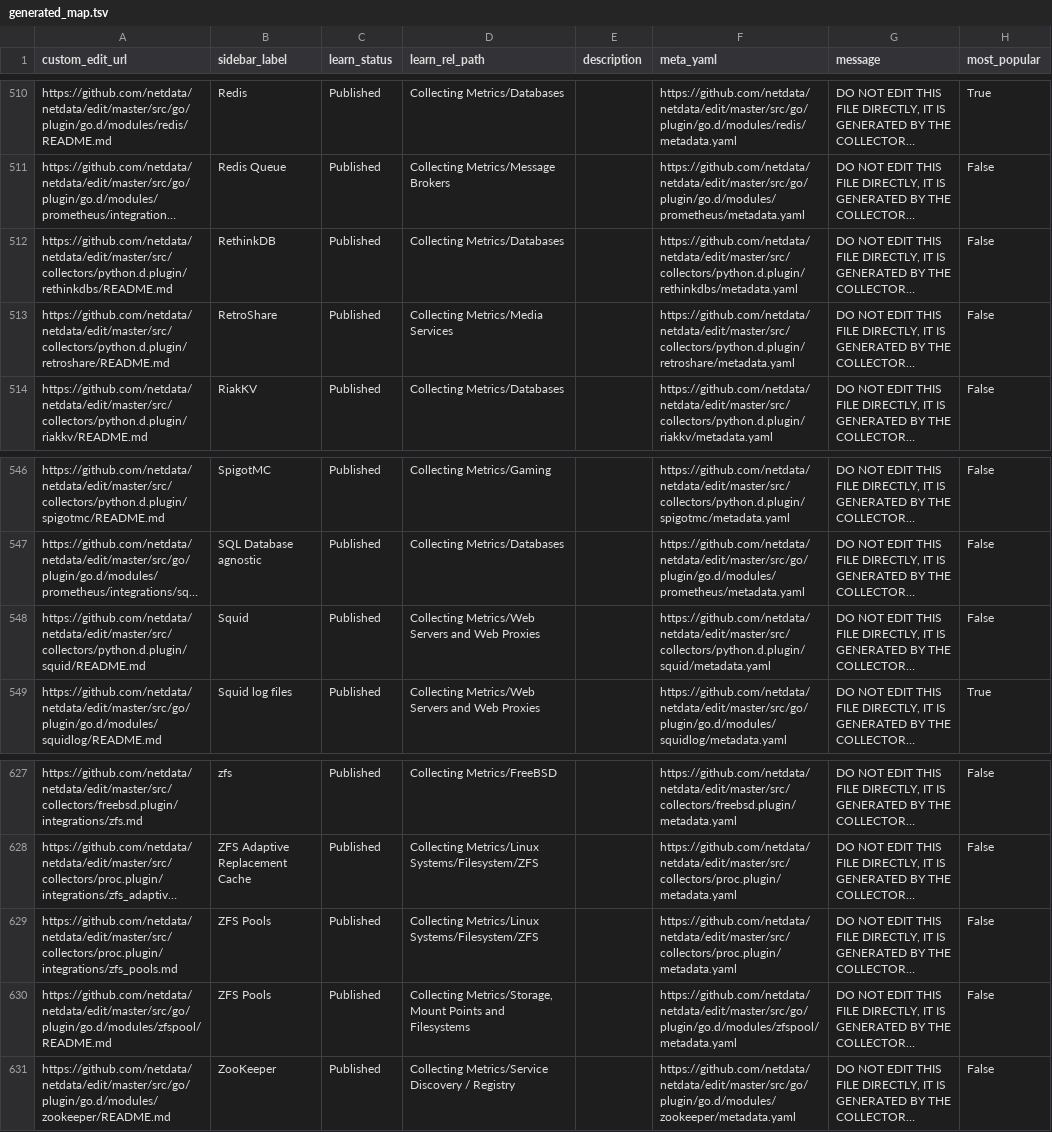
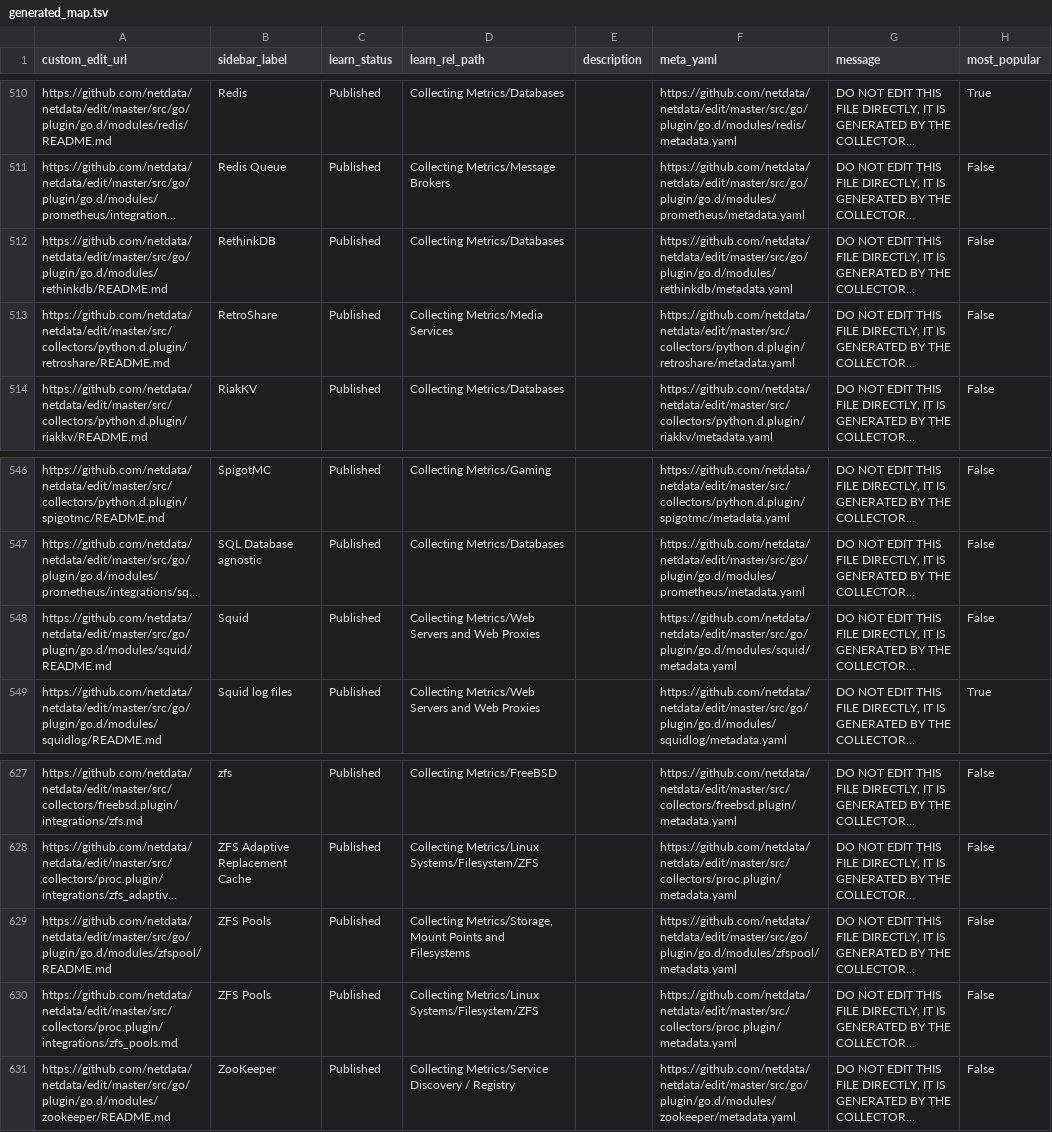
Before and after one commit to netdata/learn, a TSV file: ingest/generated_map.tsv, drawn as a sheet; only a part is shown, gaps mark what is left out; long unchanged cells end in …; the diff names each change by its address in the sheet, - before the commit and + after, or states it on an @@ line.

```diff
--- a/ingest/generated_map.tsv
+++ b/ingest/generated_map.tsv
-A512 (custom_edit_url): https://github.com/netdata/netdata/edit/master/src/collectors/python.d.plugin/rethinkdbs/README.md
+A512 (custom_edit_url): https://github.com/netdata/netdata/edit/master/src/go/plugin/go.d/modules/rethinkdb/README.md
-F512 (meta_yaml): https://github.com/netdata/netdata/edit/master/src/collectors/python.d.plugin/rethinkdbs/metadata.yaml
+F512 (meta_yaml): https://github.com/netdata/netdata/edit/master/src/go/plugin/go.d/modules/rethinkdb/metadata.yaml
-A548 (custom_edit_url): https://github.com/netdata/netdata/edit/master/src/collectors/python.d.plugin/squid/README.md
+A548 (custom_edit_url): https://github.com/netdata/netdata/edit/master/src/go/plugin/go.d/modules/squid/README.md
-F548 (meta_yaml): https://github.com/netdata/netdata/edit/master/src/collectors/python.d.plugin/squid/metadata.yaml
+F548 (meta_yaml): https://github.com/netdata/netdata/edit/master/src/go/plugin/go.d/modules/squid/metadata.yaml
@@ row 630 moved to row 629: https://github.com/netdata/netdata/edit/… @@
```
Also changed, not shown: ingest/one_commit_back_file-dict.tsv, 9 other files.
